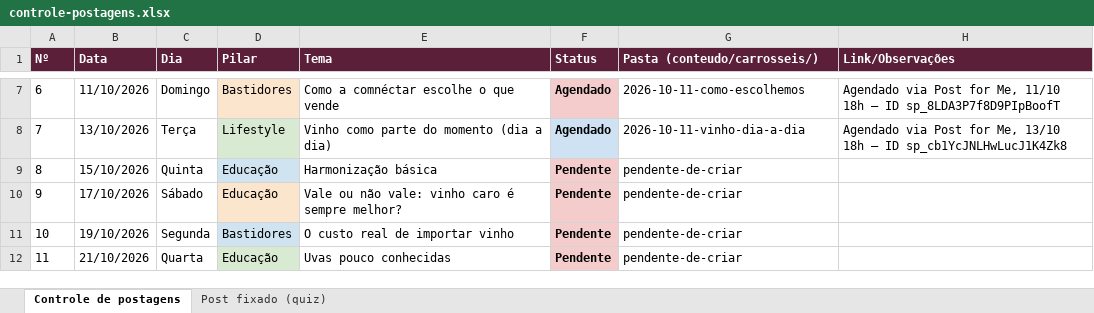
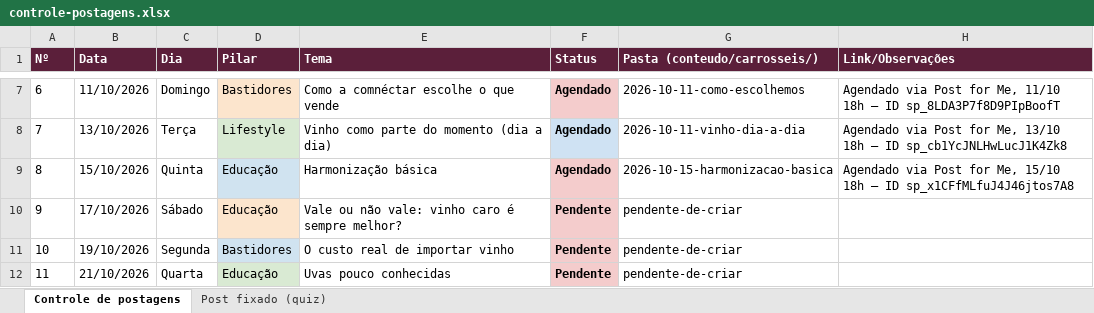
Before and after one commit to marceloheldt-tech/comnectar-workspace, an Excel workbook: campanhas/planejamento-t1-2026-2027/controle-postagens.xlsx, sheet Controle de postagens, drawn as a sheet; only a part is shown, gaps mark what is left out; values as stored, in another font and other column widths than the file's, no borders; the diff names each change by its address in the sheet, - before the commit and + after, or states it on an @@ line.

Commit message:
auto-sync: 2026-10-09 09:05

```diff
--- a/campanhas/planejamento-t1-2026-2027/controle-postagens.xlsx (sheet Controle de postagens)
+++ b/campanhas/planejamento-t1-2026-2027/controle-postagens.xlsx (sheet Controle de postagens)
-F9 (Status): Pendente
+F9 (Status): Agendado
-G9 (Pasta (conteudo/carrosseis/)): pendente-de-criar
+G9 (Pasta (conteudo/carrosseis/)): 2026-10-15-harmonizacao-basica
-H9 (Link/Observações): (empty)
+H9 (Link/Observações): Agendado via Post for Me, 15/10 18h — ID sp_x1CFfMLfuJ4J46jtos7A8
```
